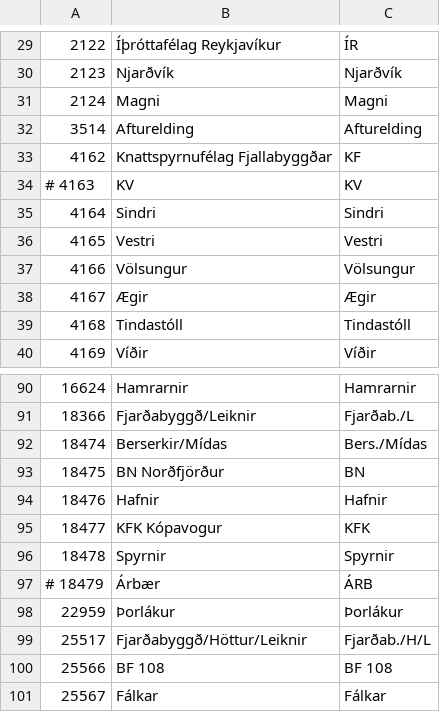
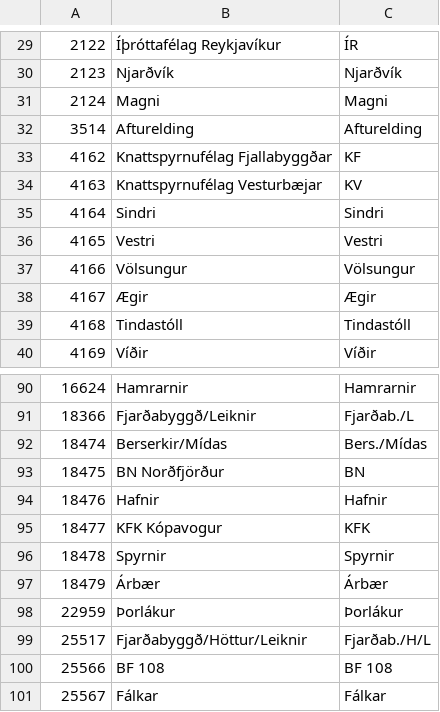
Before and after one commit to gudjont89/club-48, a TSV file: scripts/overrides/teams.tsv, drawn as a sheet; only a part is shown, gaps mark what is left out.

```diff
--- a/scripts/overrides/teams.tsv
+++ b/scripts/overrides/teams.tsv
@@ -33,3 +33,3 @@
 4162	Knattspyrnufélag Fjallabyggðar	KF
-# 4163	KV	KV
+4163	Knattspyrnufélag Vesturbæjar	KV
 4164	Sindri	Sindri
@@ -96,3 +96,3 @@
 18478	Spyrnir	Spyrnir
-# 18479	Árbær	ÁRB
+18479	Árbær	Árbær
 22959	Þorlákur	Þorlákur
```
Also changed, not shown: 7 other files.
